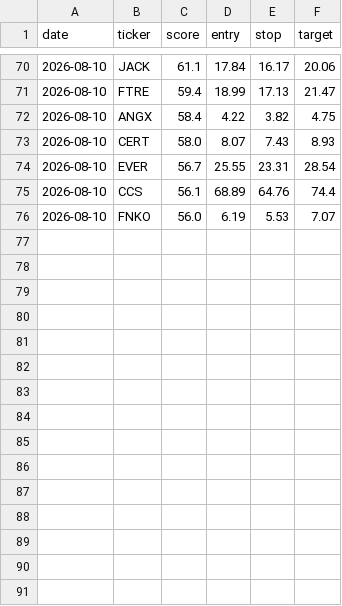
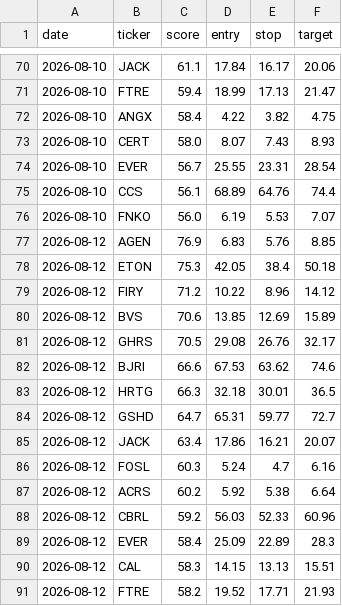
Before and after one commit to stevemtn1/Stock_scan, a CSV file: picks_log.csv, drawn as a sheet; only a part is shown, gaps mark what is left out.

```diff
--- a/picks_log.csv
+++ b/picks_log.csv
@@ -76 +76,16 @@ date,ticker,score,entry,stop,target
 2026-08-10,FNKO,56.0,6.19,5.53,7.07
+2026-08-12,AGEN,76.9,6.83,5.76,8.85
+2026-08-12,ETON,75.3,42.05,38.4,50.18
+2026-08-12,FIRY,71.2,10.22,8.96,14.12
+2026-08-12,BVS,70.6,13.85,12.69,15.89
+2026-08-12,GHRS,70.5,29.08,26.76,32.17
+2026-08-12,BJRI,66.6,67.53,63.62,74.6
+2026-08-12,HRTG,66.3,32.18,30.01,36.5
+2026-08-12,GSHD,64.7,65.31,59.77,72.7
+2026-08-12,JACK,63.4,17.86,16.21,20.07
+2026-08-12,FOSL,60.3,5.24,4.7,6.16
+2026-08-12,ACRS,60.2,5.92,5.38,6.64
+2026-08-12,CBRL,59.2,56.03,52.33,60.96
+2026-08-12,EVER,58.4,25.09,22.89,28.3
+2026-08-12,CAL,58.3,14.15,13.13,15.51
+2026-08-12,FTRE,58.2,19.52,17.71,21.93
```
Also changed, not shown: 1 other file.
